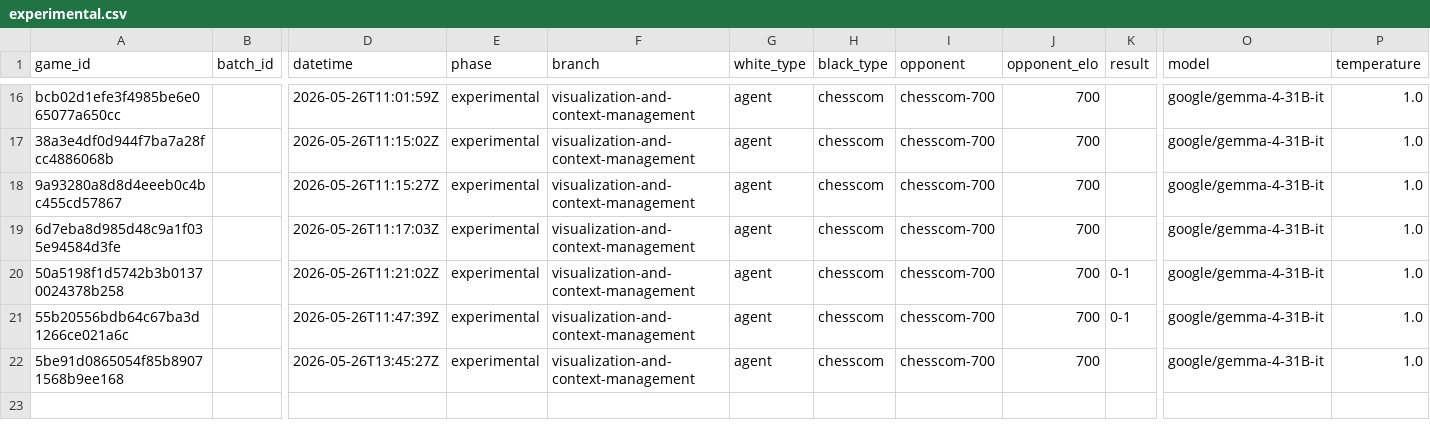
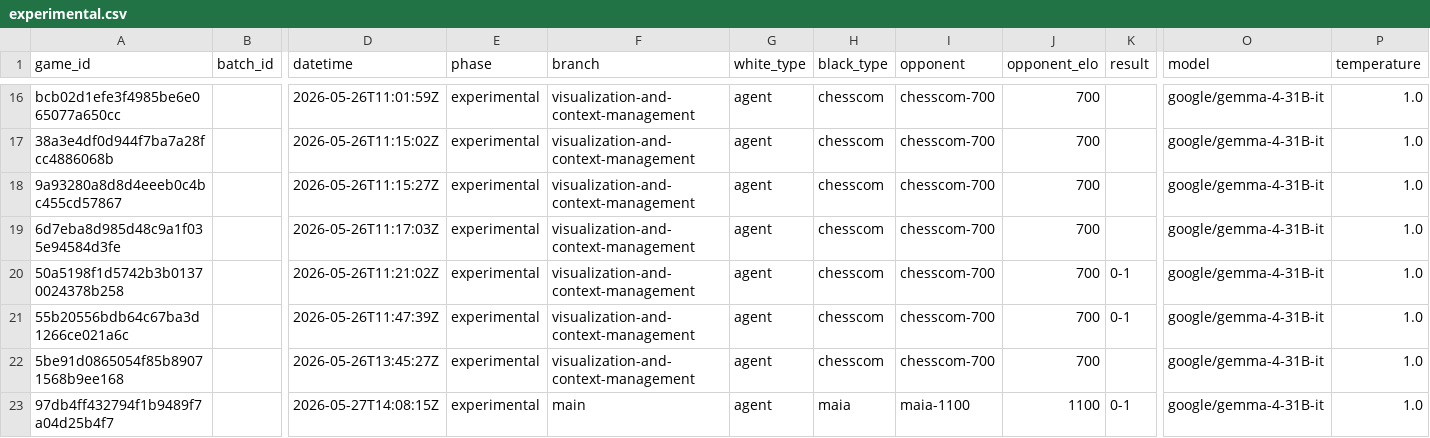
Before and after one commit to andreasklae/chess-experiment, a CSV file: backend/games/experimental.csv, drawn as a sheet; only a part is shown, gaps mark what is left out; rows hold the shown columns only; the diff names each change by its address in the sheet, - before the commit and + after, or states it on an @@ line.

Commit message:
Lobby games never land in ranked.csv; move stray Maia game to experimental
The ranked-vs-experimental ADR (2026-05-24) said lobby games are
"useful for debugging" and would land in experimental.csv — but
LoggingService.record_game routed by git state alone, so a lobby game
played on clean main went straight to ranked.csv. Game 97db4ff4
(agent vs maia-1100, lost 0-1) hit this and contaminated the
calibration record.

ELO was not affected because BatchRunner._handle_game_finished
short-circuits when game.batch_id is empty; agent_elo.json stays at
794.5 from the prior chesscom-1000 1/2-1/2.

Fix:
- LoggingService.record_game now forces phase=experimental when
  batch_id is empty, regardless of git state. Only intentional
  calibration batches produce ranked rows. Docstring updated to
  match.
- Moved the rogue row from ranked.csv to experimental.csv with
  phase=experimental. elo_before/after were already blank (the ELO
  update never fired), so the row's data is intact — only its
  destination was wrong.

```diff
--- a/backend/games/experimental.csv
+++ b/backend/games/experimental.csv
+row 23: 97db4ff432794f1b9489f7a04d25b4f7 |  | 2026-05-27T14:08:15Z | experimental | main | agent | maia | maia-1100 | 1100 | 0-1 | google/gemma-4-31B-it | 1.0
```
Also changed, not shown: backend/games/ranked.csv, 1 other file.
